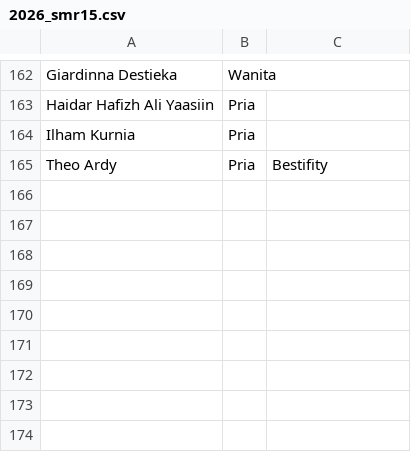
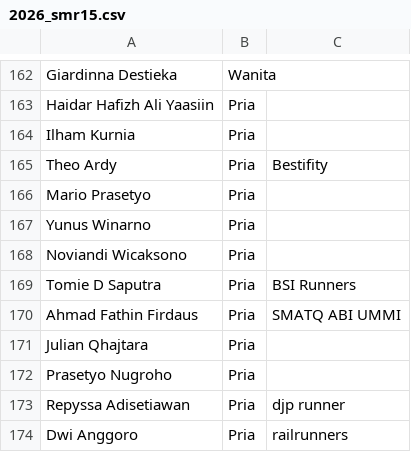
Before and after one commit to smgmountainrace/listpeserta, a CSV file: 2026_smr15.csv, drawn as a sheet; only a part is shown, gaps mark what is left out.

Commit message:
Update 2026_smr15.csv

```diff
--- a/2026_smr15.csv
+++ b/2026_smr15.csv
@@ -165 +165,10 @@ Ilham Kurnia,Pria,
 Theo Ardy,Pria,Bestifity
+Mario Prasetyo ,Pria ,
+Yunus Winarno ,Pria ,
+Noviandi Wicaksono ,Pria ,
+Tomie D Saputra ,Pria ,BSI Runners
+Ahmad Fathin Firdaus ,Pria ,SMATQ ABI UMMI
+Julian Qhajtara ,Pria ,
+Prasetyo Nugroho ,Pria ,
+Repyssa Adisetiawan ,Pria ,djp runner
+Dwi Anggoro ,Pria ,railrunners
```
